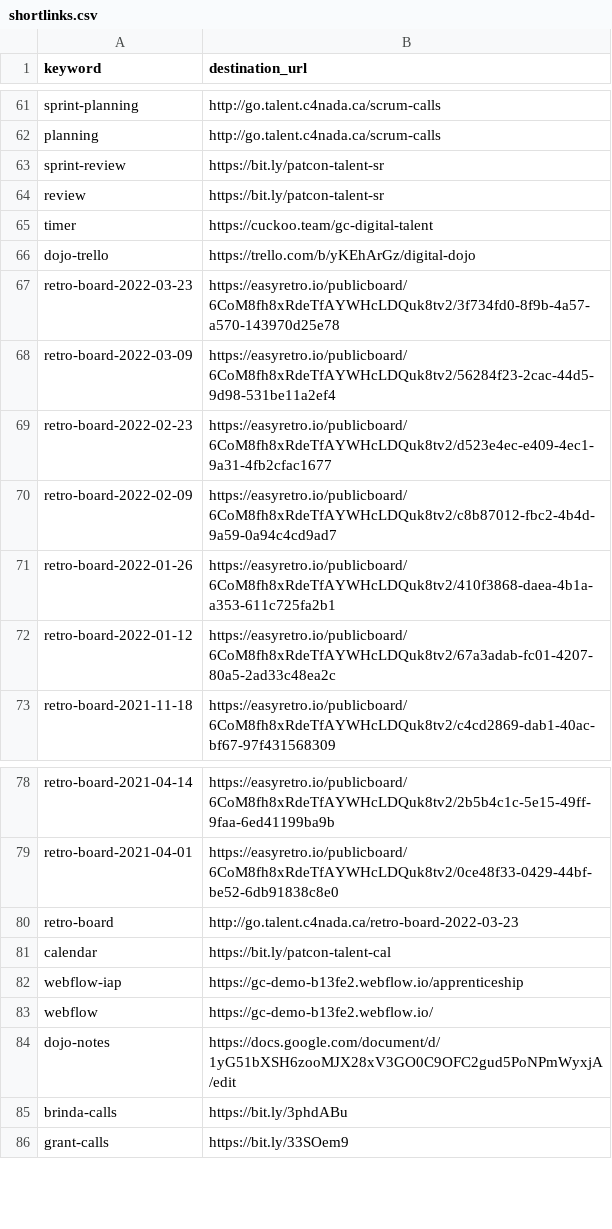
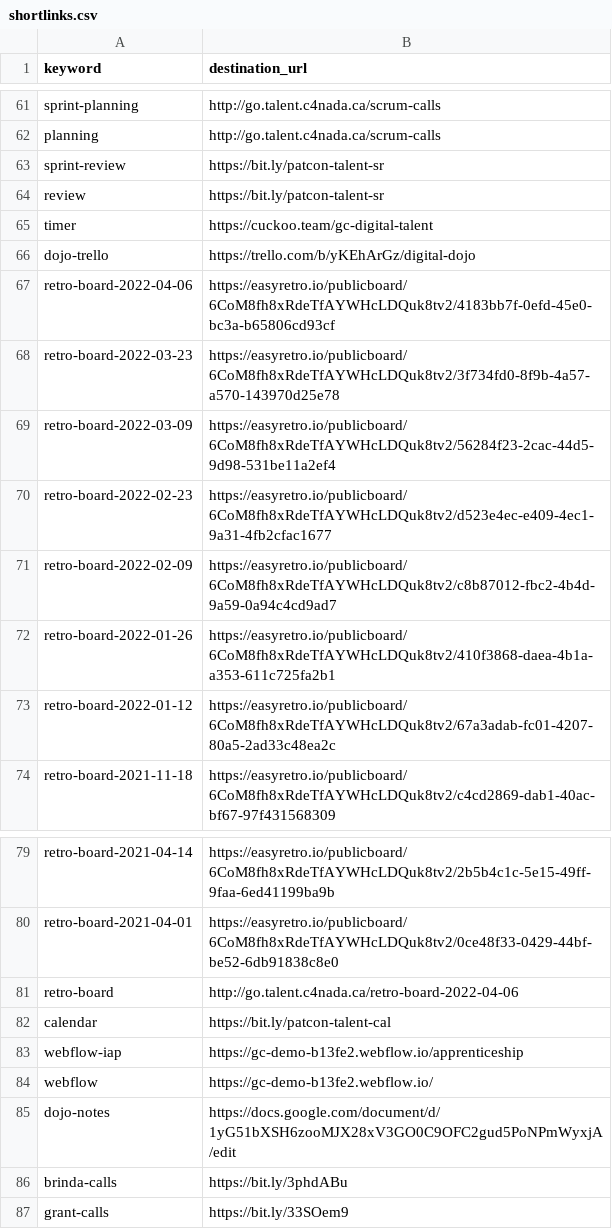
Before and after one commit to tristan-orourke/go.talent.c4nada.ca, a CSV file: shortlinks.csv, drawn as a sheet; only a part is shown, gaps mark what is left out.

Commit message:
Added new /retro-board

```diff
--- a/shortlinks.csv
+++ b/shortlinks.csv
@@ -66,2 +66,3 @@ timer,https://cuckoo.team/gc-digital-talent
 dojo-trello,https://trello.com/b/yKEhArGz/digital-dojo
+retro-board-2022-04-06,https://easyretro.io/publicboard/6CoM8fh8xRdeTfAYWHcLDQuk8tv2/4183bb7f-0efd-45e0-bc3a-b65806cd93cf
 retro-board-2022-03-23,https://easyretro.io/publicboard/6CoM8fh8xRdeTfAYWHcLDQuk8tv2/3f734fd0-8f9b-4a57-a570-143970d25e78
@@ -79,3 +80,3 @@ retro-board-2021-04-14,https://easyretro.io/publicboard/6CoM8fh8xRdeTfAYWHcLDQuk
 retro-board-2021-04-01,https://easyretro.io/publicboard/6CoM8fh8xRdeTfAYWHcLDQuk8tv2/0ce48f33-0429-44bf-be52-6db91838c8e0
-retro-board,http://go.talent.c4nada.ca/retro-board-2022-03-23
+retro-board,http://go.talent.c4nada.ca/retro-board-2022-04-06
 calendar,https://bit.ly/patcon-talent-cal
```
